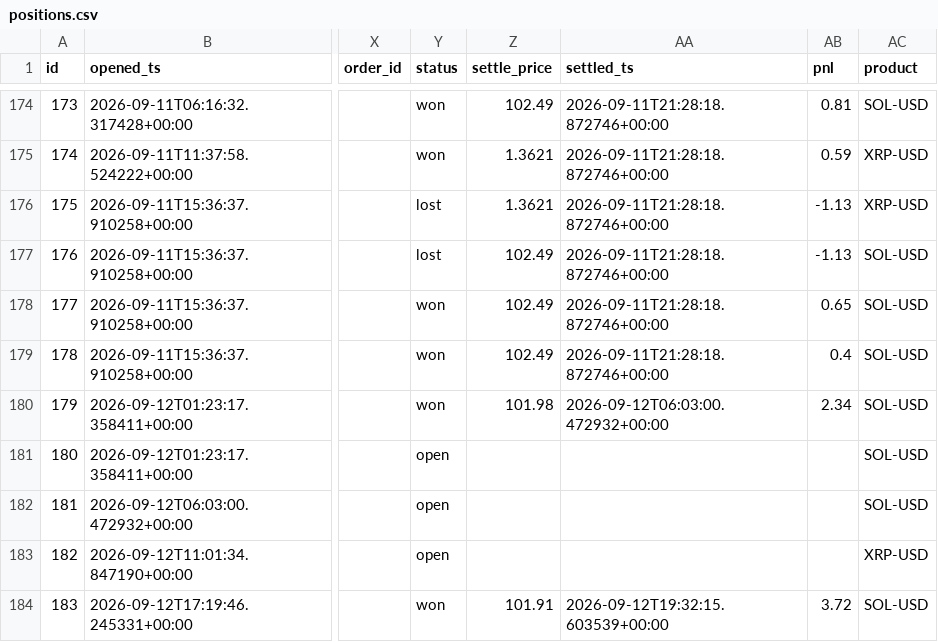
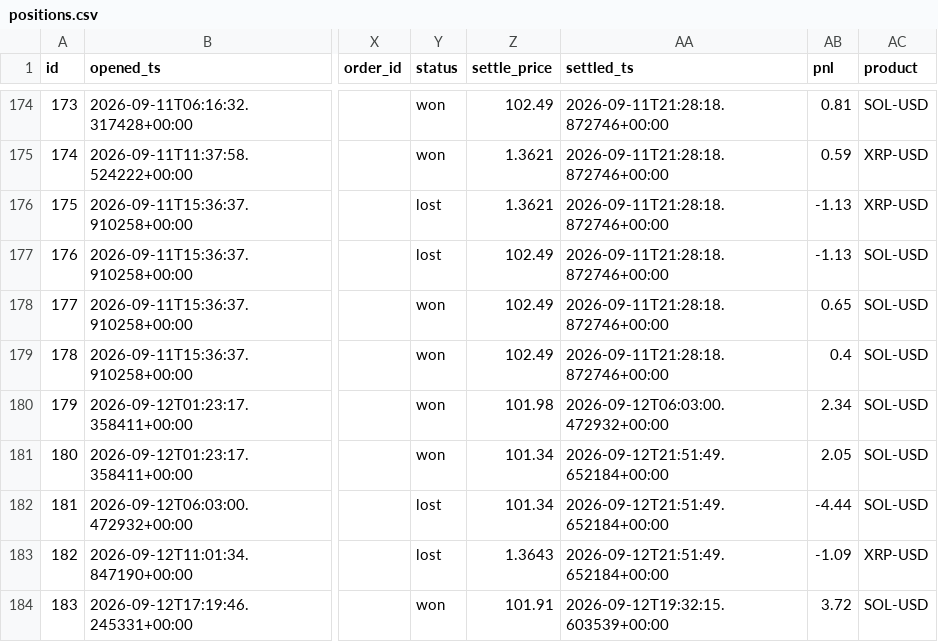
Before and after one commit to JorgeCampe/crypto-signals-bot, a CSV file: crypto_signals_bot/data/positions.csv, drawn as a sheet; only a part is shown, gaps mark what is left out; the diff names each change by its address in the sheet, - before the commit and + after, or states it on an @@ line.

```diff
--- a/crypto_signals_bot/data/positions.csv
+++ b/crypto_signals_bot/data/positions.csv
-Y181 (status): open
+Y181 (status): won
-Z181:Z182 (settle_price): (empty)
+Z181:Z182 (settle_price): 101.34
-AA181:AA183 (settled_ts): (empty)
+AA181:AA183 (settled_ts): 2026-09-12T21:51:49.652184+00:00
-AB181 (pnl): (empty)
+AB181 (pnl): 2.05
-Y182:Y183 (status): open
+Y182:Y183 (status): lost
-AB182 (pnl): (empty)
+AB182 (pnl): -4.44
-Z183 (settle_price): (empty)
+Z183 (settle_price): 1.3643
-AB183 (pnl): (empty)
+AB183 (pnl): -1.09
```
Also changed, not shown: crypto_signals_bot/data/equity.csv, 3 other files.
